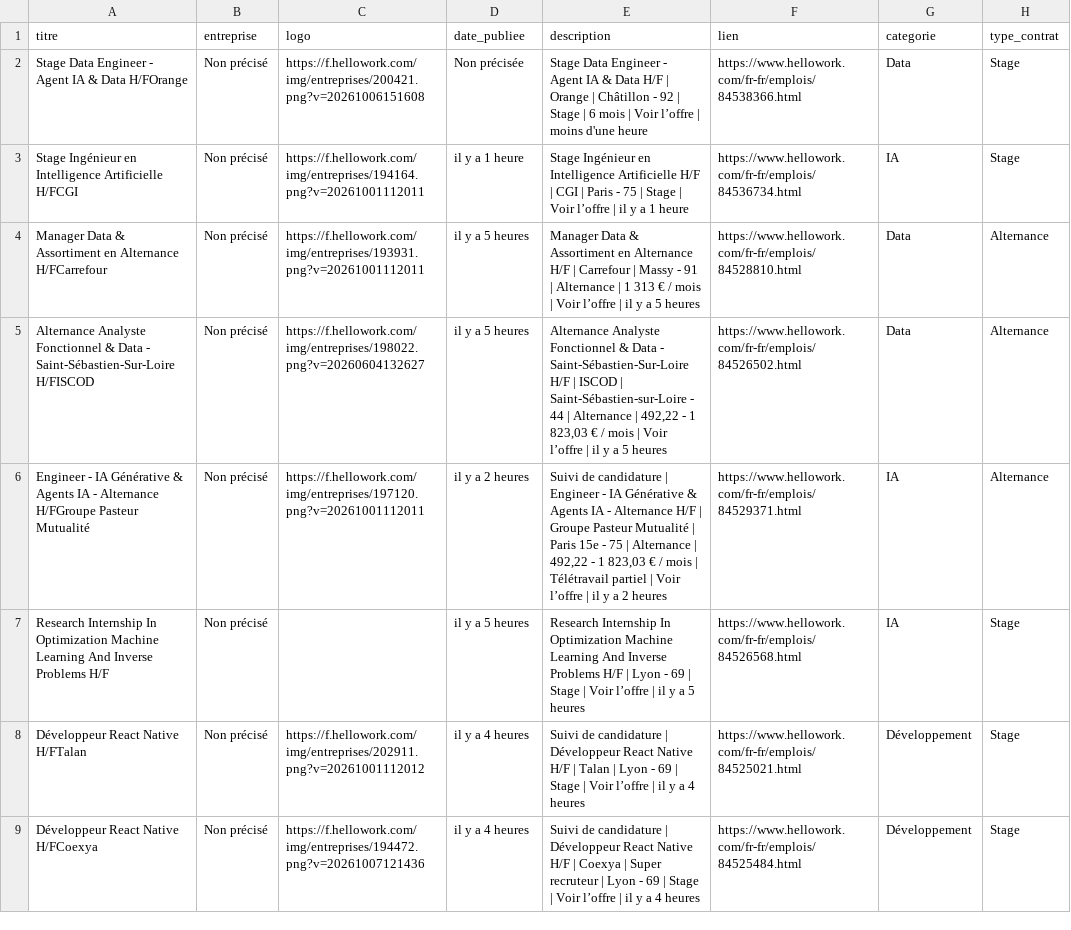
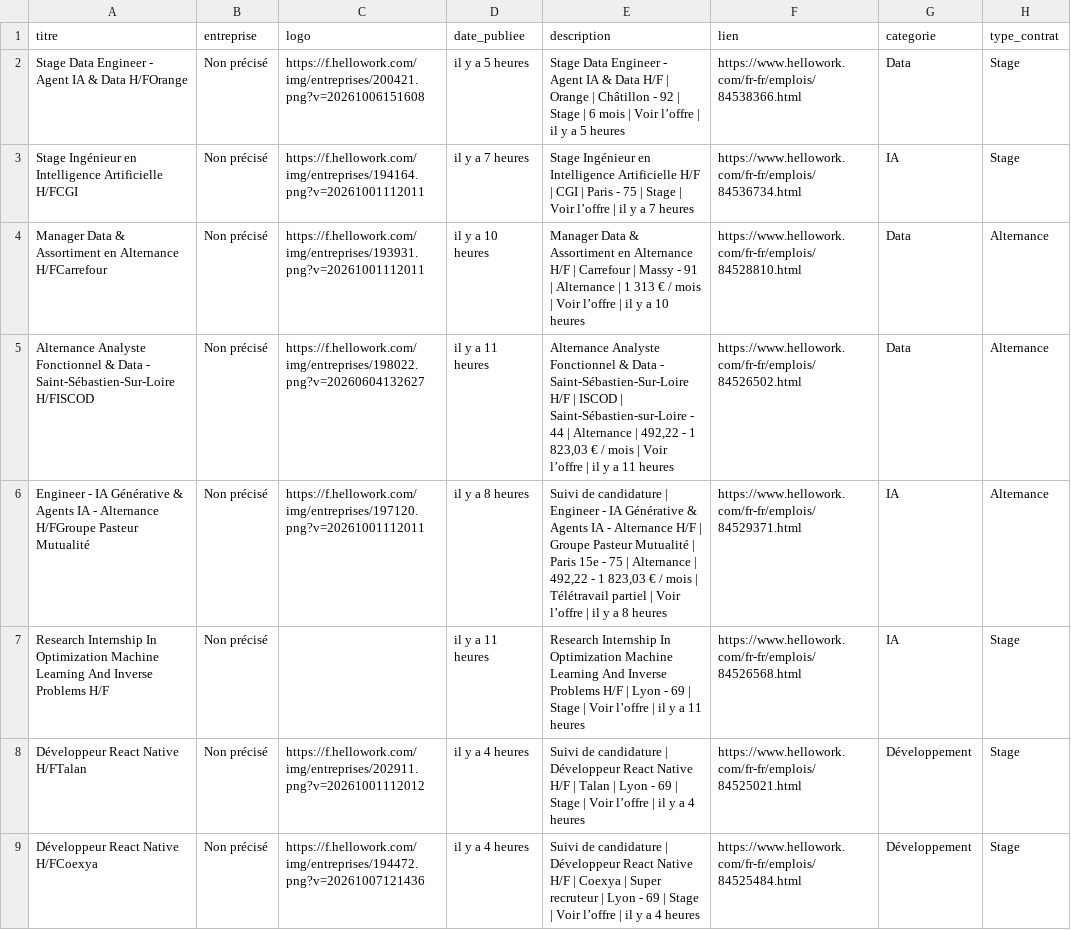
Before and after one commit to karlelisee/HexagoneAlternance, a CSV file: alternances_hexagone.csv, drawn as a sheet; only a part is shown; the diff covers the shown part only; the diff names each change by its address in the sheet, - before the commit and + after, or states it on an @@ line.

```diff
--- a/alternances_hexagone.csv
+++ b/alternances_hexagone.csv
-D2 (date_publiee): Non précisée
+D2 (date_publiee): il y a 5 heures
-E2 (description): …l’offre | moins d'une heure
+E2 (description): …l’offre | il y a 5 heures
-D3 (date_publiee): il y a 1 heure
+D3 (date_publiee): il y a 7 heures
-E3 (description): …y a 1 heure
+E3 (description): …y a 7 heures
-D4 (date_publiee): il y a 5 heures
+D4 (date_publiee): il y a 10 heures
-E4 (description): …y a 5 heures
+E4 (description): …y a 10 heures
-D5 (date_publiee): il y a 5 heures
+D5 (date_publiee): il y a 11 heures
-E5 (description): …y a 5 heures
+E5 (description): …y a 11 heures
-D6 (date_publiee): il y a 2 heures
+D6 (date_publiee): il y a 8 heures
-E6 (description): …y a 2 heures
+E6 (description): …y a 8 heures
-D7 (date_publiee): il y a 5 heures
+D7 (date_publiee): il y a 11 heures
-E7 (description): …y a 5 heures
+E7 (description): …y a 11 heures
```
Also changed, not shown: 48 edited cells elsewhere in this file, 1 other file.
